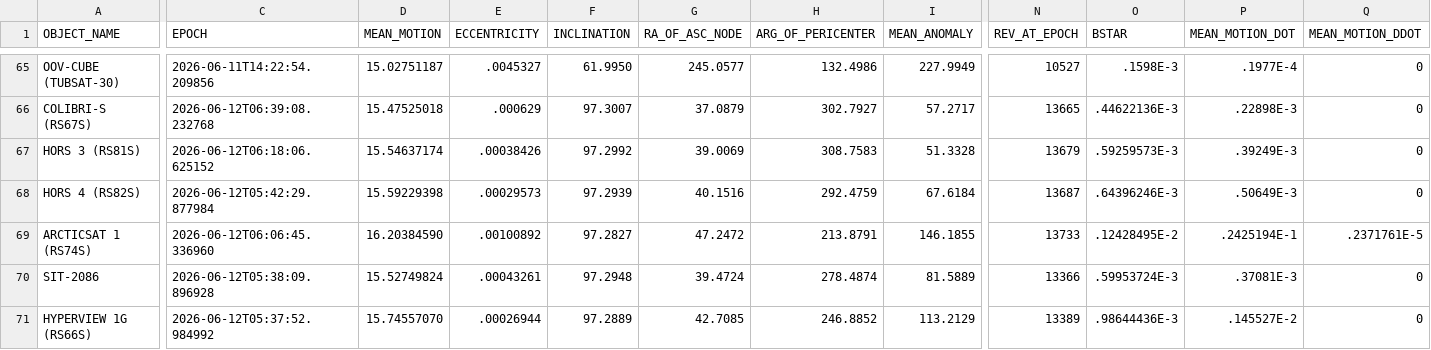
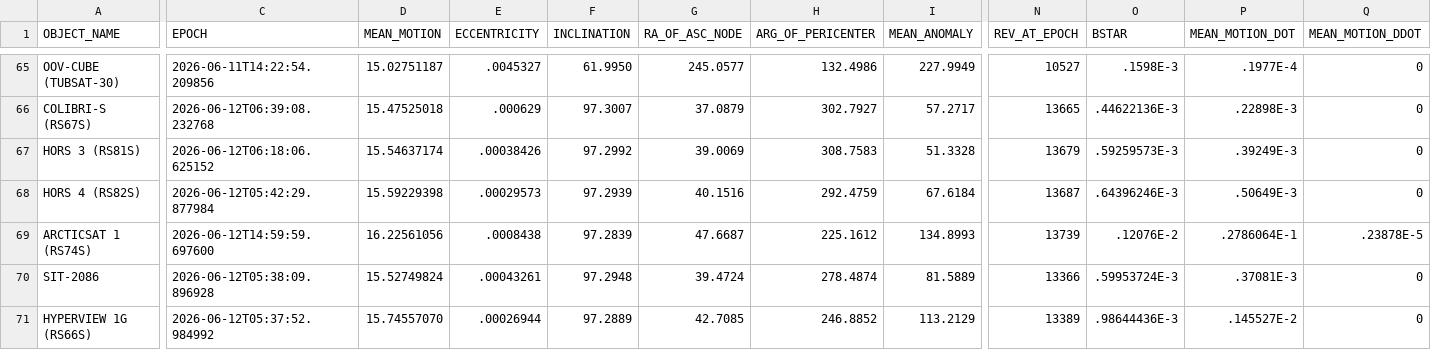
Before and after one commit to troilus/Look4Sat-TLEcn, a CSV file: tledata/amateur.csv, drawn as a sheet; only a part is shown, gaps mark what is left out; the diff names each change by its address in the sheet, - before the commit and + after, or states it on an @@ line.

```diff
--- a/tledata/amateur.csv
+++ b/tledata/amateur.csv
-C69 (EPOCH): 2026-06-12T06:06:45.336960
+C69 (EPOCH): 2026-06-12T14:59:59.697600
-D69 (MEAN_MOTION): 16.20384590
+D69 (MEAN_MOTION): 16.22561056
-E69 (ECCENTRICITY): .00100892
+E69 (ECCENTRICITY): .0008438
-F69 (INCLINATION): 97.2827
+F69 (INCLINATION): 97.2839
-G69 (RA_OF_ASC_NODE): 47.2472
+G69 (RA_OF_ASC_NODE): 47.6687
-H69 (ARG_OF_PERICENTER): 213.8791
+H69 (ARG_OF_PERICENTER): 225.1612
-I69 (MEAN_ANOMALY): 146.1855
+I69 (MEAN_ANOMALY): 134.8993
-N69 (REV_AT_EPOCH): 13733
+N69 (REV_AT_EPOCH): 13739
-O69 (BSTAR): .12428495E-2
+O69 (BSTAR): .12076E-2
-P69 (MEAN_MOTION_DOT): .2425194E-1
+P69 (MEAN_MOTION_DOT): .2786064E-1
-Q69 (MEAN_MOTION_DDOT): .2371761E-5
+Q69 (MEAN_MOTION_DDOT): .23878E-5
```
Also changed, not shown: tledata/brightest.csv, tledata/geo.csv, 4 other files.
